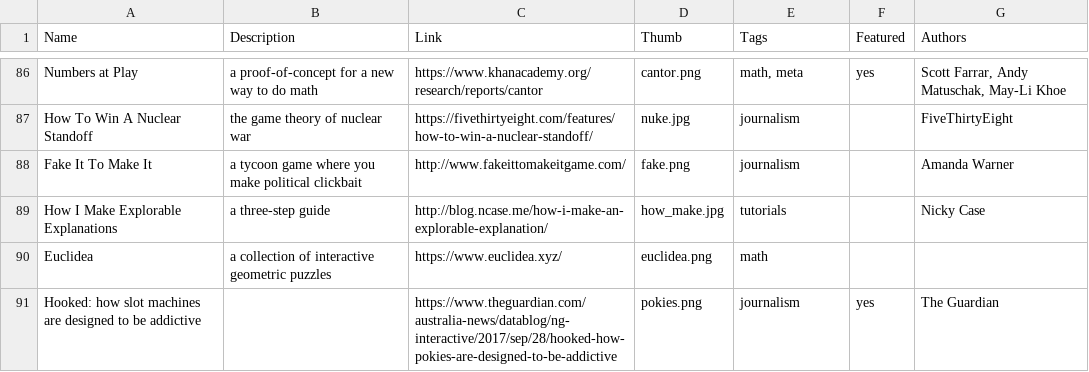
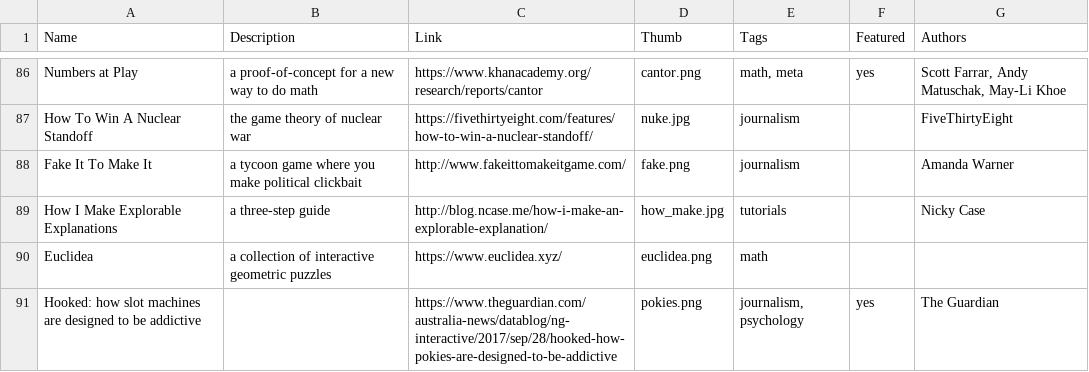
Before and after one commit to explorableexplanations/explorableexplanations.github.io, a CSV file: -data/explorables.csv, drawn as a sheet; only a part is shown, gaps mark what is left out.

Commit message:
bahsahashash

```diff
--- a/-data/explorables.csv
+++ b/-data/explorables.csv
@@ -90,2 +90,2 @@
 "Euclidea","a collection of interactive geometric puzzles","https://www.euclidea.xyz/","euclidea.png","math","",""
-"Hooked: how slot machines are designed to be addictive","","https://www.theguardian.com/australia-news/datablog/ng-interactive/2017/sep/28/hooked-how-pokies-are-designed-to-be-addictive","pokies.png","journalism","yes","The Guardian"
+"Hooked: how slot machines are designed to be addictive","","https://www.theguardian.com/australia-news/datablog/ng-interactive/2017/sep/28/hooked-how-pokies-are-designed-to-be-addictive","pokies.png","journalism, psychology","yes","The Guardian"
```
